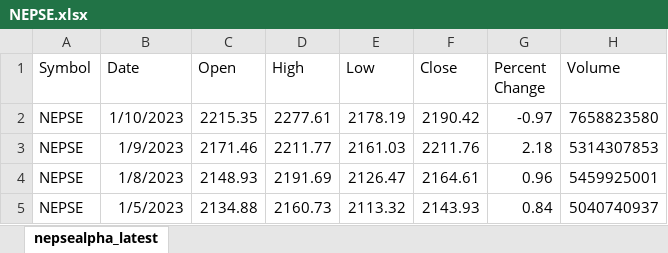
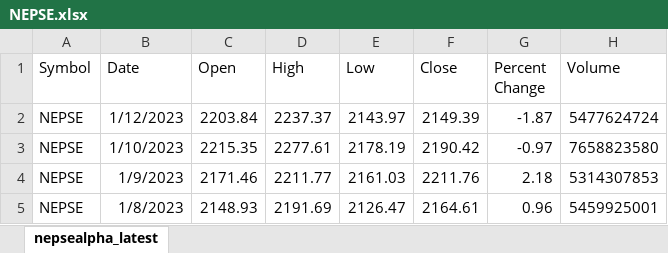
Before and after one commit to romin898/Nepal-Stock-Exchange-Time-Series-Prediction, an Excel workbook: NEPSE.xlsx, sheet nepsealpha_latest, drawn as a sheet; only a part is shown; the shorter side is filled out with more unchanged rows; values as stored, in another font and other column widths than the file's, no borders; the diff names each change by its address in the sheet, - before the commit and + after, or states it on an @@ line.

```diff
--- a/NEPSE.xlsx (sheet nepsealpha_latest)
+++ b/NEPSE.xlsx (sheet nepsealpha_latest)
+row 2: NEPSE | 1/12/2023 | 2203.84 | 2237.37 | 2143.97 | 2149.39 | -1.87 | 5477624724
```
Also changed, not shown: 1 other file.
